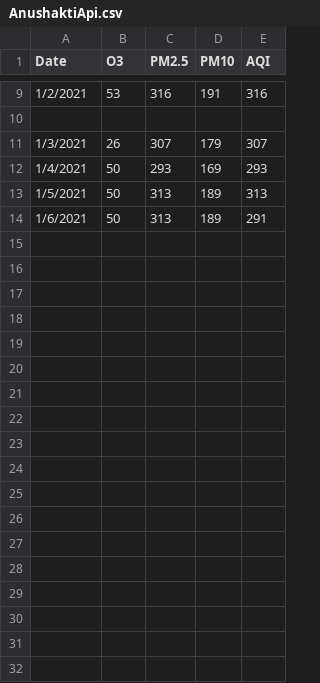
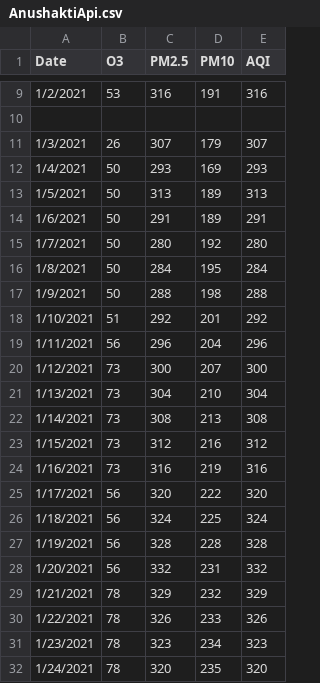
Before and after one commit to Anuragdash30/AQI---Deep-Blue, a CSV file: AQI/Data/AQI DATA NEW/AnushaktiApi.csv, drawn as a sheet; only a part is shown, gaps mark what is left out; the diff covers the shown part only.

```diff
--- a/AQI/Data/AQI DATA NEW/AnushaktiApi.csv
+++ b/AQI/Data/AQI DATA NEW/AnushaktiApi.csv
@@ -13,2 +13,20 @@ Date,O3,PM2.5,PM10,AQI
 1/5/2021,50,313,189,313
-1/6/2021,50,313,189,291
+1/6/2021,50,291,189,291
+1/7/2021,50,280,192,280
+1/8/2021,50,284,195,284
+1/9/2021,50,288,198,288
+1/10/2021,51,292,201,292
+1/11/2021,56,296,204,296
+1/12/2021,73,300,207,300
+1/13/2021,73,304,210,304
+1/14/2021,73,308,213,308
+1/15/2021,73,312,216,312
+1/16/2021,73,316,219,316
+1/17/2021,56,320,222,320
+1/18/2021,56,324,225,324
+1/19/2021,56,328,228,328
+1/20/2021,56,332,231,332
+1/21/2021,78,329,232,329
+1/22/2021,78,326,233,326
+1/23/2021,78,323,234,323
+1/24/2021,78,320,235,320
```
Also changed, not shown: 12 added rows elsewhere in this file, AQI/Data/AQI DATA NEW/CheddaNagar.csv, AQI/Data/AQI DATA NEW/CheetaCampApi.csv, 17 other files.
